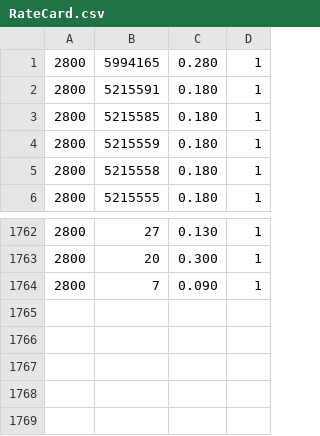
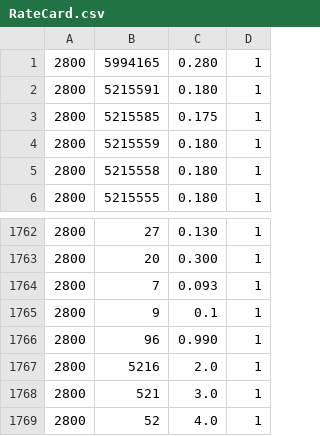
Before and after one commit to ahmeddrira/LT-Jbilling-MsgQ-3.1, a CSV file: descriptors/mediation/RateCard.csv, drawn as a sheet; only a part is shown, gaps mark what is left out.

```diff
--- a/descriptors/mediation/RateCard.csv
+++ b/descriptors/mediation/RateCard.csv
@@ -2,3 +2,3 @@
 2800,5215591,0.180,1
-2800,5215585,0.180,1
+2800,5215585,0.175,1
 2800,5215559,0.180,1
@@ -1763,2 +1763,7 @@
 2800,20,0.300,1
-2800,7,0.090,1
+2800,7,0.093,1
+2800,9,0.1,1
+2800,96,0.990,1
+2800,5216,2.0,1
+2800,521,3.0,1
+2800,52,4.0,1
```
Also changed, not shown: 5 other files.
